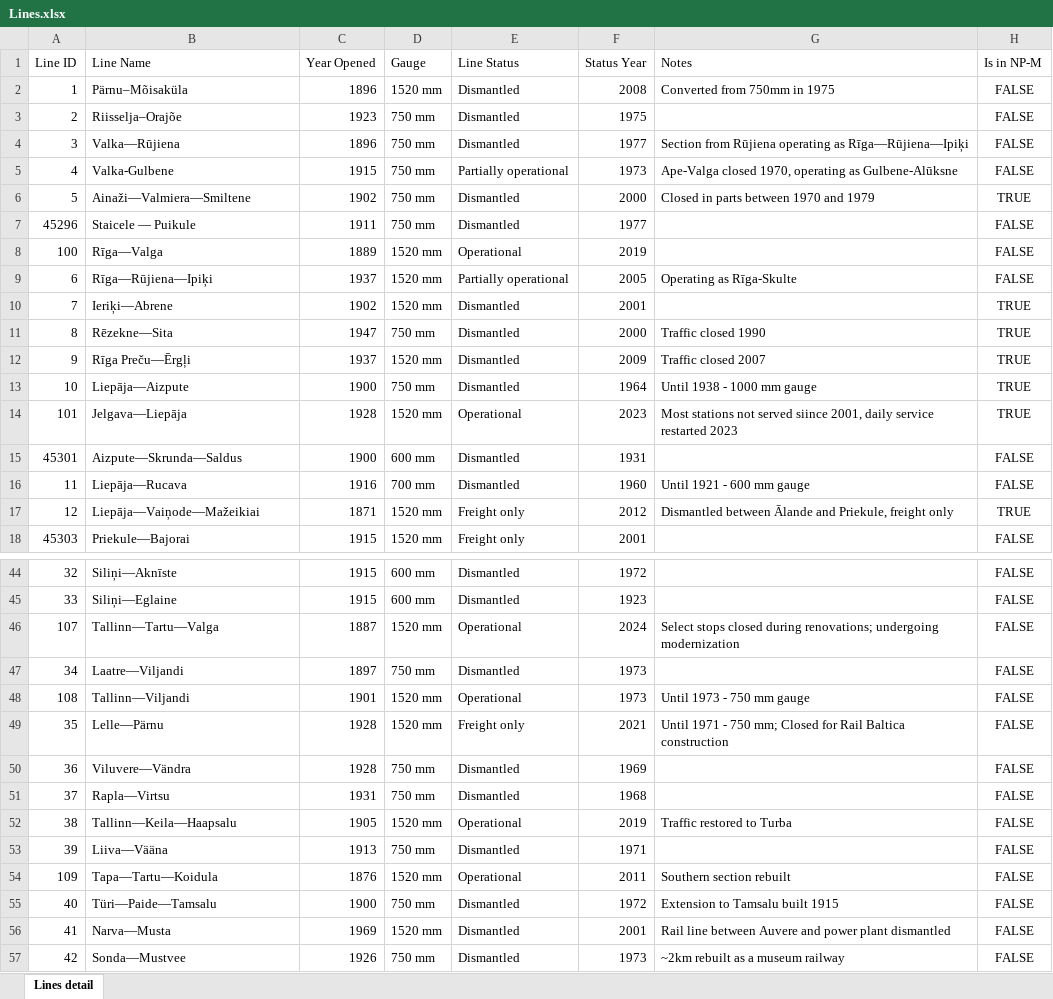
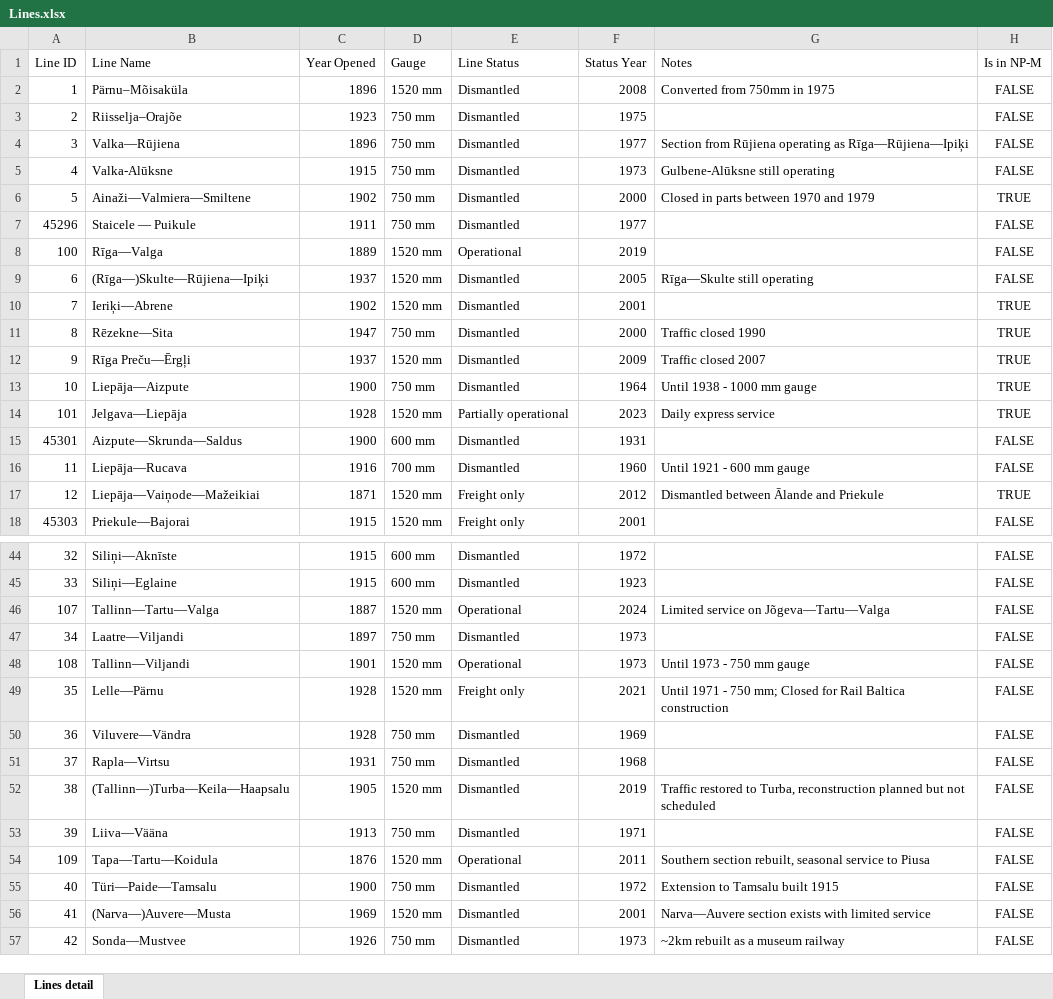
Before and after one commit to VEB152/Baltic-rails, an Excel workbook: raw data/Lines.xlsx, sheet Lines detail, drawn as a sheet; only a part is shown, gaps mark what is left out; values as stored, in another font and other column widths than the file's, no borders; the diff covers the shown part only; the diff names each change by its address in the sheet, - before the commit and + after, or states it on an @@ line.

```diff
--- a/raw data/Lines.xlsx (sheet Lines detail)
+++ b/raw data/Lines.xlsx (sheet Lines detail)
-B5 (Line Name): Valka-Gulbene
+B5 (Line Name): Valka-Alūksne
-E5 (Line Status): Partially operational
+E5 (Line Status): Dismantled
-G5 (Notes): Ape-Valga closed 1970, operating as Gulbene-Alūksne
+G5 (Notes): Gulbene-Alūksne still operating
-B9 (Line Name): Rīga—Rūjiena—Ipiķi
+B9 (Line Name): (Rīga—)Skulte—Rūjiena—Ipiķi
-E9 (Line Status): Partially operational
+E9 (Line Status): Dismantled
-G9 (Notes): Operating as Rīga-Skulte
+G9 (Notes): Rīga—Skulte still operating
-E14 (Line Status): Operational
+E14 (Line Status): Partially operational
-G14 (Notes): Most stations not served siince 2001, daily service restarted 2023
+G14 (Notes): Daily express service
-G17 (Notes): Dismantled between Ālande and Priekule, freight only
+G17 (Notes): Dismantled between Ālande and Priekule
-G46 (Notes): Select stops closed during renovations; undergoing modernization
+G46 (Notes): Limited service on Jõgeva—Tartu—Valga
-B52 (Line Name): Tallinn—Keila—Haapsalu
+B52 (Line Name): (Tallinn—)Turba—Keila—Haapsalu
-E52 (Line Status): Operational
+E52 (Line Status): Dismantled
-G52 (Notes): …restored to Turba
+G52 (Notes): …restored to Turba, reconstruction planned but not scheduled
-G54 (Notes): Southern section rebuilt
+G54 (Notes): Southern section rebuilt, seasonal service to Piusa
-B56 (Line Name): Narva—Musta
+B56 (Line Name): (Narva—)Auvere—Musta
-G56 (Notes): Rail line between Auvere and power plant dismantled
+G56 (Notes): Narva—Auvere section exists with limited service
```
Also changed, not shown: 5 edited cells elsewhere in this sheet, raw data/PQ.xlsx, 12 other files.
